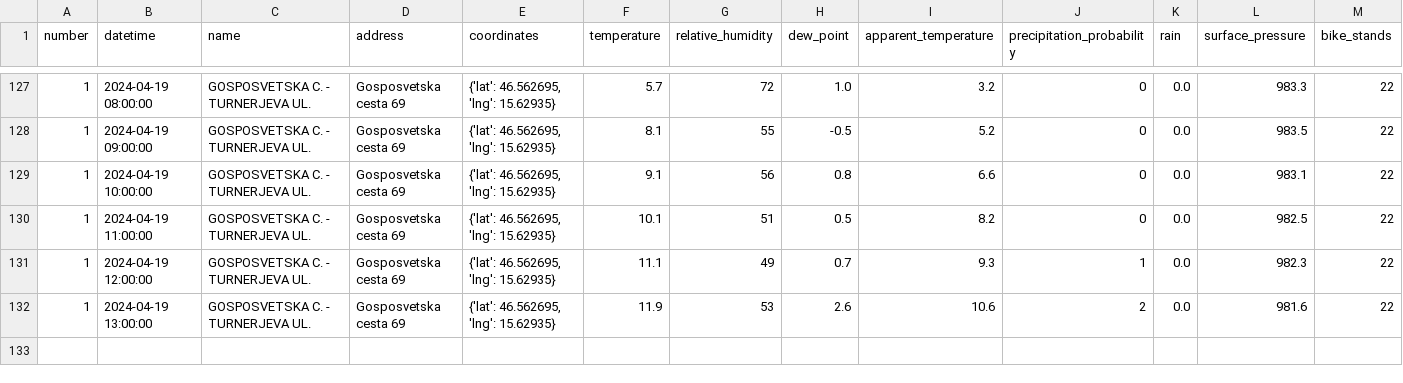
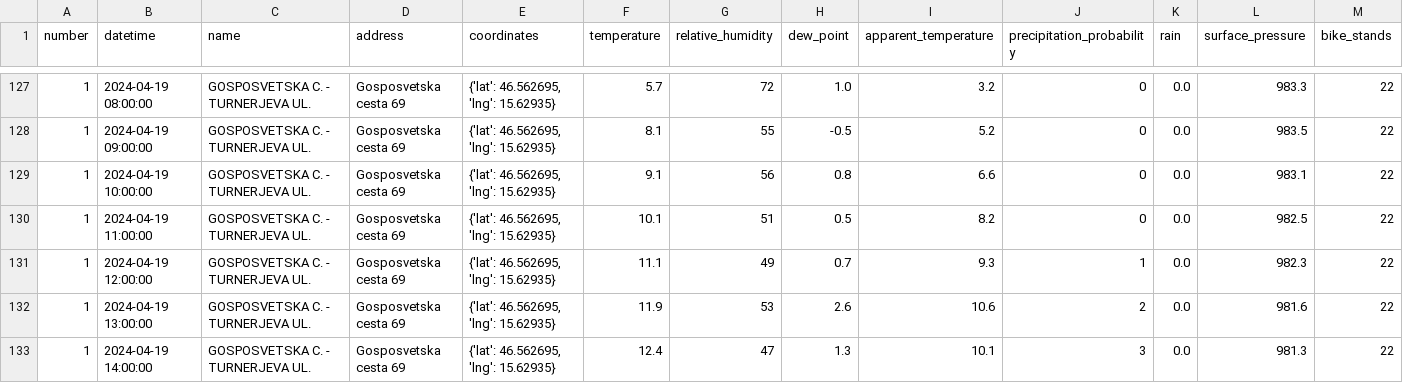
Before and after one commit to ChiefPatrik/mBikePredictions, a CSV file: data/processed/station1_data.csv, drawn as a sheet; only a part is shown, gaps mark what is left out; rows hold the shown columns only; the diff names each change by its address in the sheet, - before the commit and + after, or states it on an @@ line.

```diff
--- a/data/processed/station1_data.csv
+++ b/data/processed/station1_data.csv
+row 133: 1 | 2024-04-19 14:00:00 | GOSPOSVETSKA C. - TURNERJEVA UL. | Gosposvetska cesta 69 | {'lat': 46.562695, 'lng': 15.62935} | 12.4 | 47 | 1.3 | 10.1 | 3 | 0.0 | 981.3 | 22
```
Also changed, not shown: data/processed/station13_data.csv, data/processed/station15_data.csv, 28 other files.
